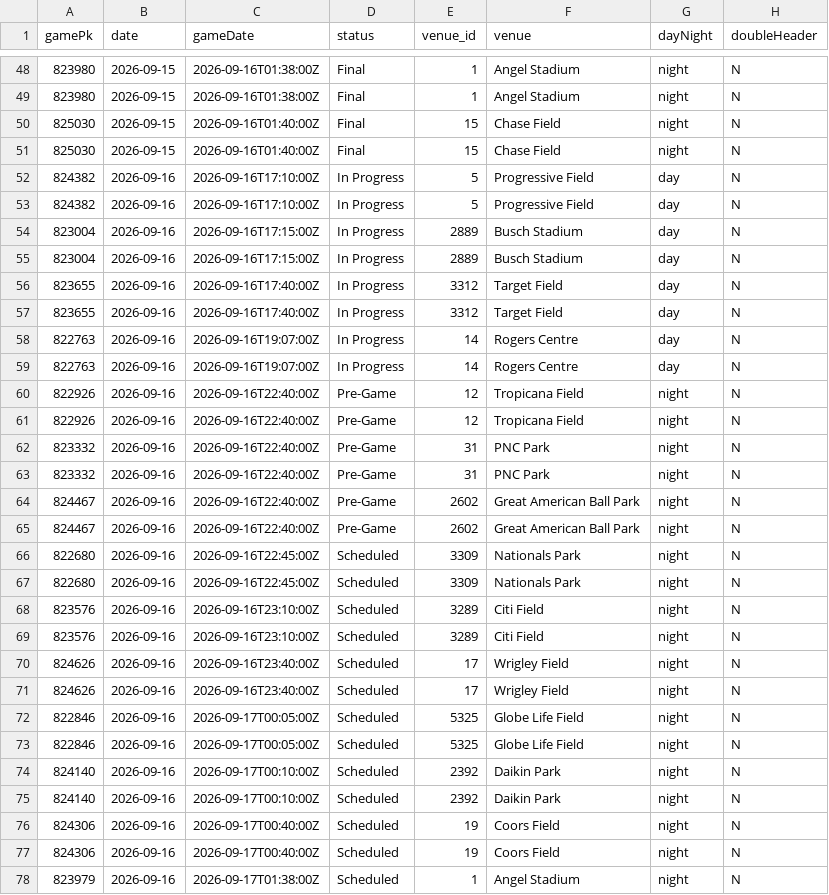
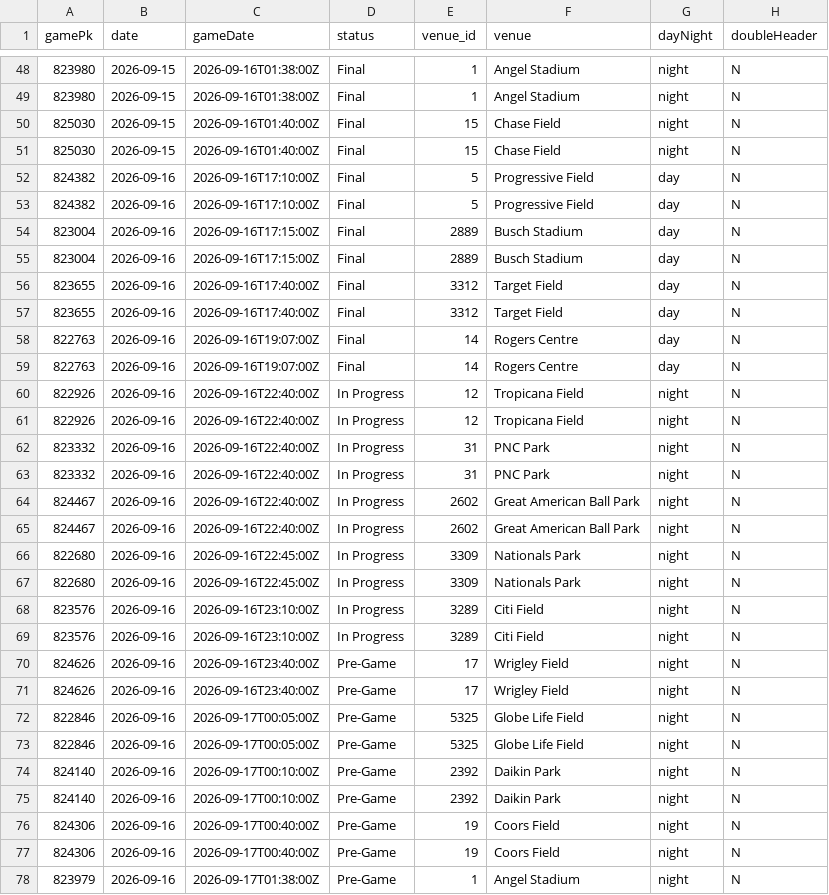
Before and after one commit to Albierrto/philly-special-lab, a CSV file: output/streamers/schedule_week.csv, drawn as a sheet; only a part is shown, gaps mark what is left out; the diff covers the shown part only; the diff names each change by its address in the sheet, - before the commit and + after, or states it on an @@ line.

```diff
--- a/output/streamers/schedule_week.csv
+++ b/output/streamers/schedule_week.csv
-D52:D59 (status): In Progress
+D52:D59 (status): Final
-D60:D65 (status): Pre-Game
+D60:D65 (status): In Progress
-D66:D69 (status): Scheduled
+D66:D69 (status): In Progress
-D70:D78 (status): Scheduled
+D70:D78 (status): Pre-Game
```
Also changed, not shown: 53 edited cells elsewhere in this file, data/fantrax/rosters_2026.csv, output/streamers/hitter_days.csv, 15 other files.
